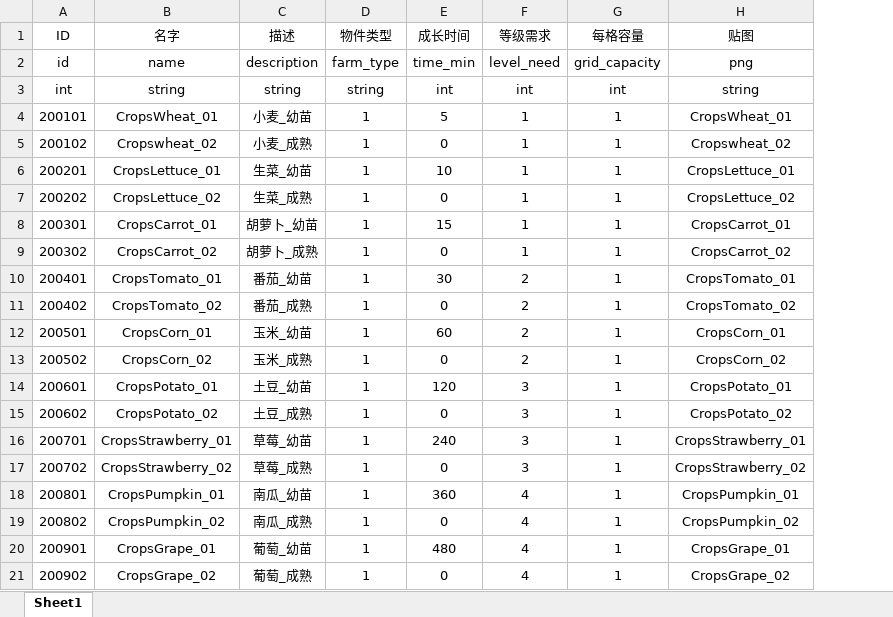
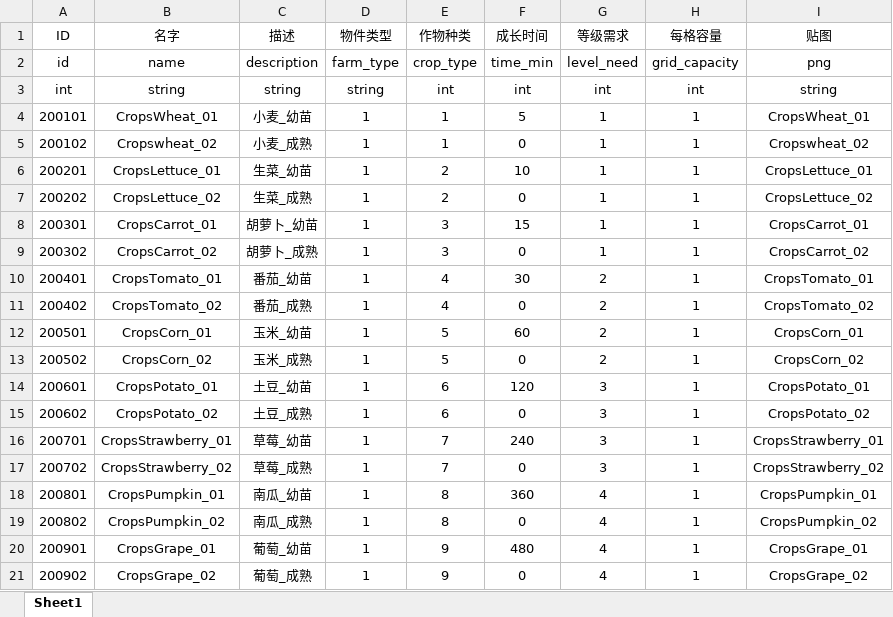
Before and after one commit to H5Platform/FarmLinker-Assets, an Excel workbook: Excel/Crops.xlsx, sheet Sheet1, drawn as a sheet; values as stored, in another font and other column widths than the file's, no borders; the diff names each change by its address in the sheet, - before the commit and + after, or states it on an @@ line.

Commit message:
added crop_type

```diff
--- a/Excel/Crops.xlsx (sheet Sheet1)
+++ b/Excel/Crops.xlsx (sheet Sheet1)
+column E (作物种类), rows 2-21: crop_type | int | 1 | 1 | 2 | 2 | 3 | 3 | 4 | 4 | 5 | 5 | 6 | 6 | 7 | 7 | 8 | 8 | 9 | 9
```
